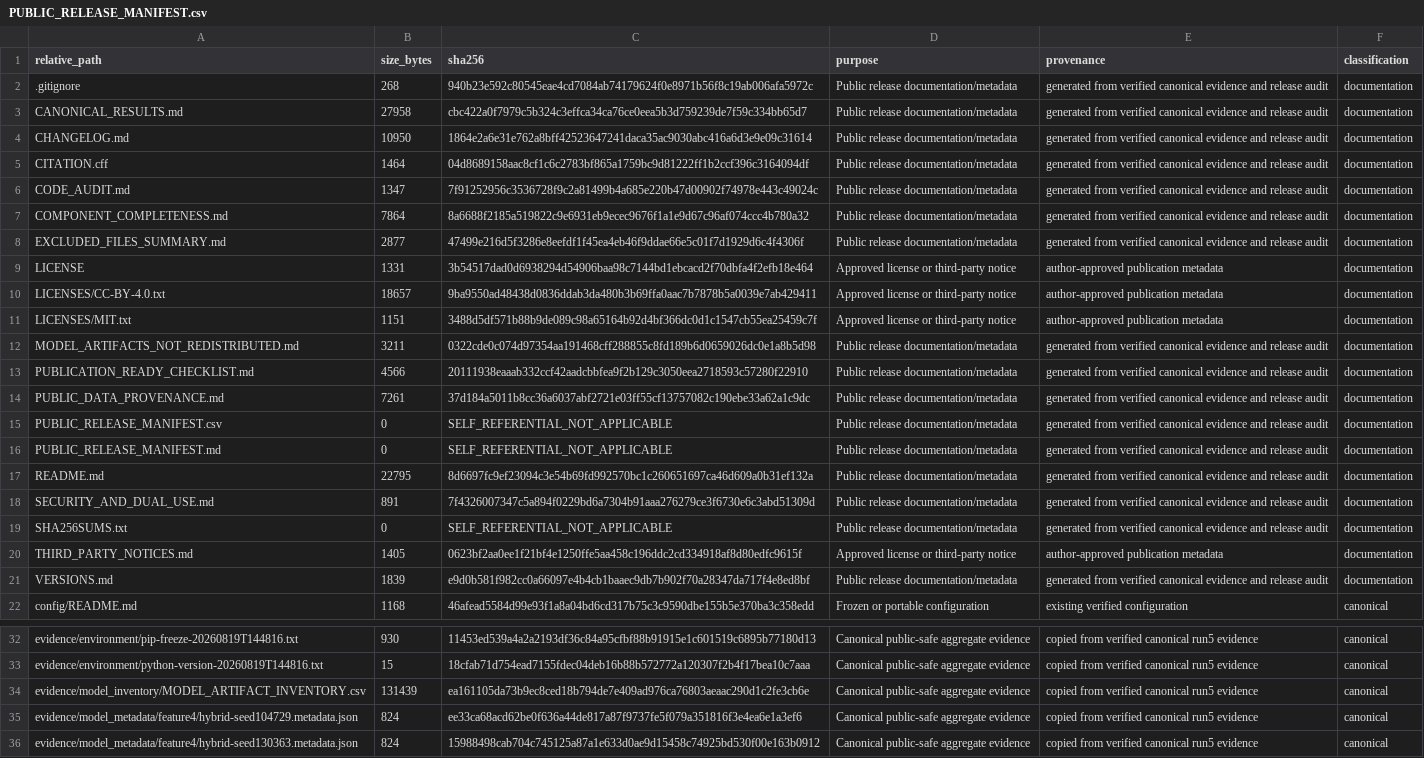
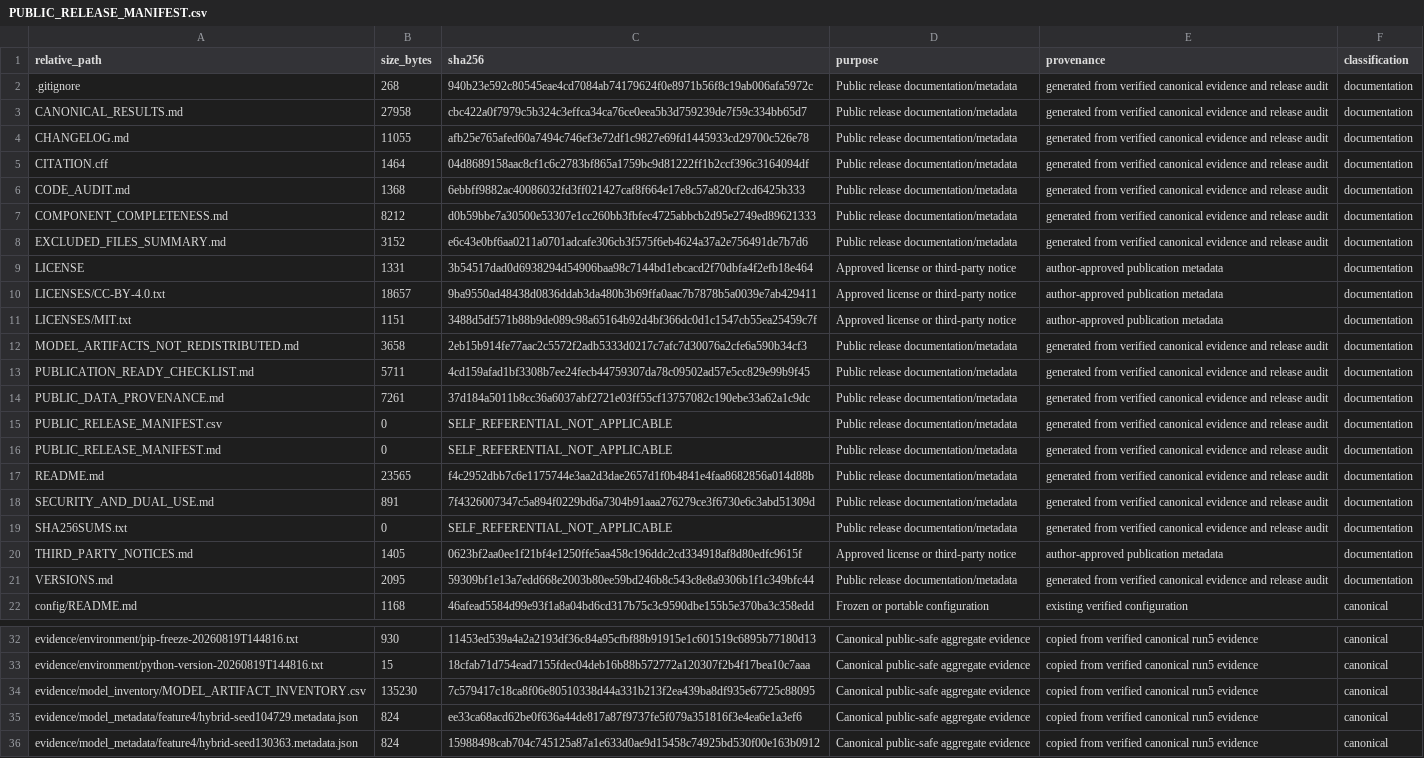
Before and after one commit to abiramer/OMNeT-DDoS-Cross-Environment-Diagnostic, a CSV file: PUBLIC_RELEASE_MANIFEST.csv, drawn as a sheet; only a part is shown, gaps mark what is left out; the diff names each change by its address in the sheet, - before the commit and + after, or states it on an @@ line.

```diff
--- a/PUBLIC_RELEASE_MANIFEST.csv
+++ b/PUBLIC_RELEASE_MANIFEST.csv
-B4 (size_bytes): 10950
+B4 (size_bytes): 11055
-C4 (sha256): 1864e2a6e31e762a8bff42523647241daca35ac9030abc416a6d3e9e09c31614
+C4 (sha256): afb25e765afed60a7494c746ef3e72df1c9827e69fd1445933cd29700c526e78
-B6 (size_bytes): 1347
+B6 (size_bytes): 1368
-C6 (sha256): 7f91252956c3536728f9c2a81499b4a685e220b47d00902f74978e443c49024c
+C6 (sha256): 6ebbff9882ac40086032fd3ff021427caf8f664e17e8c57a820cf2cd6425b333
-B7 (size_bytes): 7864
+B7 (size_bytes): 8212
-C7 (sha256): 8a6688f2185a519822c9e6931eb9ecec9676f1a1e9d67c96af074ccc4b780a32
+C7 (sha256): d0b59bbe7a30500e53307e1cc260bb3fbfec4725abbcb2d95e2749ed89621333
-B8 (size_bytes): 2877
+B8 (size_bytes): 3152
-C8 (sha256): 47499e216d5f3286e8eefdf1f45ea4eb46f9ddae66e5c01f7d1929d6c4f4306f
+C8 (sha256): e6c43e0bf6aa0211a0701adcafe306cb3f575f6eb4624a37a2e756491de7b7d6
-B12 (size_bytes): 3211
+B12 (size_bytes): 3658
-C12 (sha256): 0322cde0c074d97354aa191468cff288855c8fd189b6d0659026dc0e1a8b5d98
+C12 (sha256): 2eb15b914fe77aac2c5572f2adb5333d0217c7afc7d30076a2cfe6a590b34cf3
-B13 (size_bytes): 4566
+B13 (size_bytes): 5711
-C13 (sha256): 20111938eaaab332ccf42aadcbbfea9f2b129c3050eea2718593c57280f22910
+C13 (sha256): 4cd159afad1bf3308b7ee24fecb44759307da78c09502ad57e5cc829e99b9f45
-B17 (size_bytes): 22795
+B17 (size_bytes): 23565
-C17 (sha256): 8d6697fc9ef23094c3e54b69fd992570bc1c260651697ca46d609a0b31ef132a
+C17 (sha256): f4c2952dbb7c6e1175744e3aa2d3dae2657d1f0b4841e4faa8682856a014d88b
-B21 (size_bytes): 1839
+B21 (size_bytes): 2095
-C21 (sha256): e9d0b581f982cc0a66097e4b4cb1baaec9db7b902f70a28347da717f4e8ed8bf
+C21 (sha256): 59309bf1e13a7edd668e2003b80ee59bd246b8c543c8e8a9306b1f1c349bfc44
-B34 (size_bytes): 131439
+B34 (size_bytes): 135230
-C34 (sha256): ea161105da73b9ec8ced18b794de7e409ad976ca76803aeaac290d1c2fe3cb6e
+C34 (sha256): 7c579417c18ca8f06e80510338d44a331b213f2ea439ba8df935e67725c88095
```
Also changed, not shown: evidence/model_inventory/MODEL_ARTIFACT_INVENTORY.csv, 11 other files.
